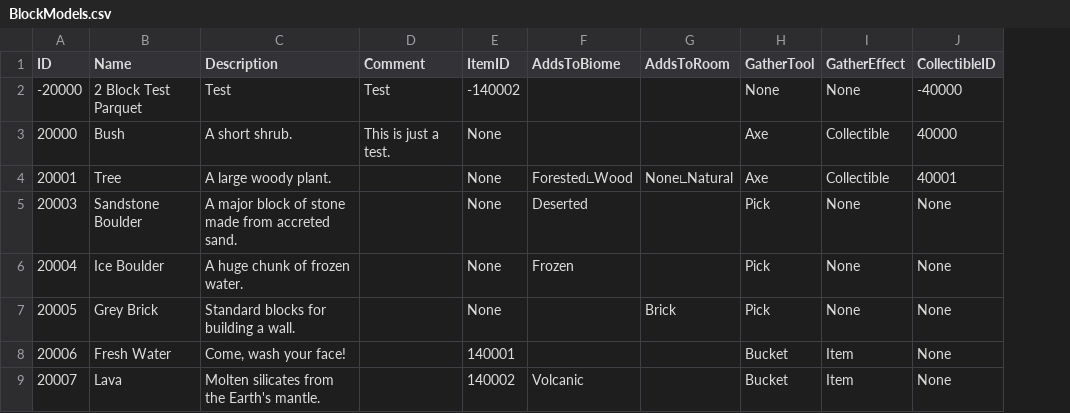
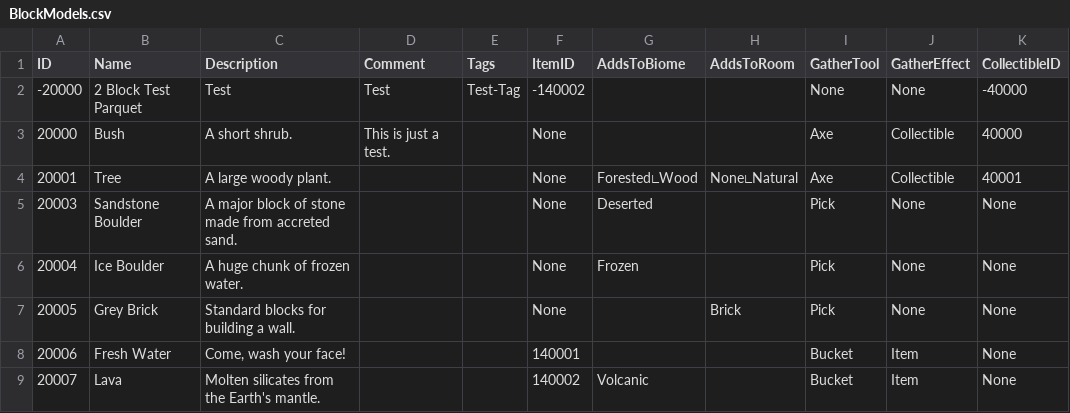
Before and after one commit to mxashlynn/Parquet, a CSV file: ExampleData/BlockModels.csv, drawn as a sheet; only a part is shown; the diff names each change by its address in the sheet, - before the commit and + after, or states it on an @@ line.

```diff
--- a/ExampleData/BlockModels.csv
+++ b/ExampleData/BlockModels.csv
+column E (Tags), row 2: Test-Tag
```
Also changed, not shown: ExampleData/BiomeRecipes.csv, ExampleData/CharacterModels.csv, 56 other files.
